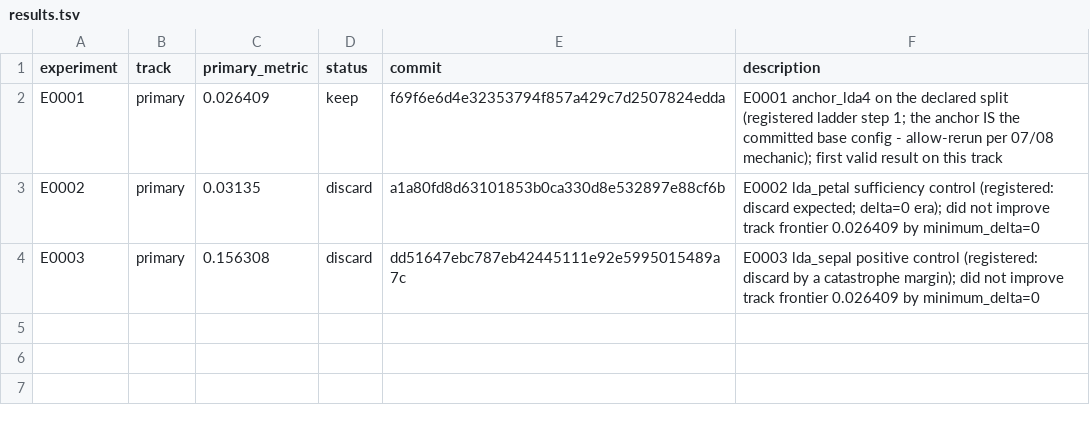
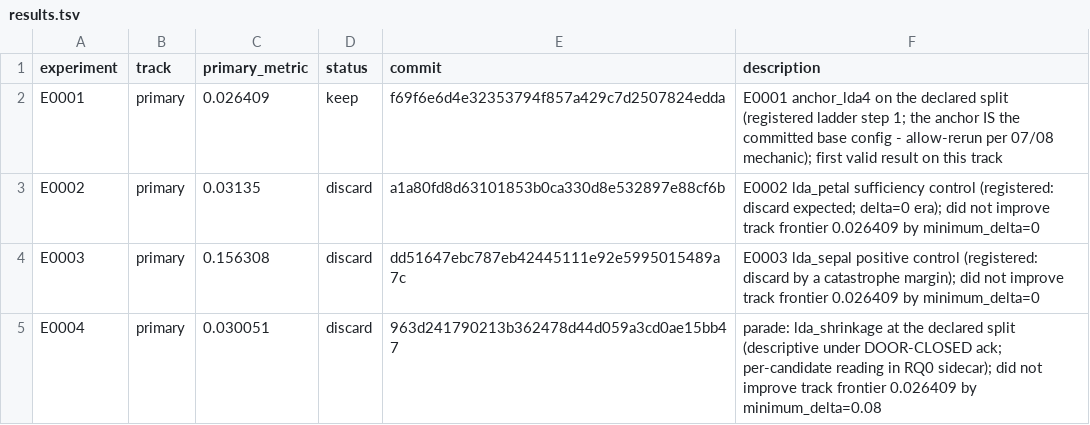
Before and after one commit to Xiang-Shan/klein-auto-research, a TSV file: studies/09-iris-first-lesson/results.tsv, drawn as a sheet.

```diff
--- a/studies/09-iris-first-lesson/results.tsv
+++ b/studies/09-iris-first-lesson/results.tsv
@@ -4 +4,2 @@ E0002	primary	0.03135	discard	a1a80fd8d63101853b0ca330d8e532897e88cf6b	E0002 lda
 E0003	primary	0.156308	discard	dd51647ebc787eb42445111e92e5995015489a7c	E0003 lda_sepal positive control (registered: discard by a catastrophe margin); did not improve track frontier 0.026409 by minimum_delta=0
+E0004	primary	0.030051	discard	963d241790213b362478d44d059a3cd0ae15bb47	parade: lda_shrinkage at the declared split (descriptive under DOOR-CLOSED ack; per-candidate reading in RQ0 sidecar); did not improve track frontier 0.026409 by minimum_delta=0.08
```
Also changed, not shown: studies/09-iris-first-lesson/aux_metrics.tsv, 6 other files.
